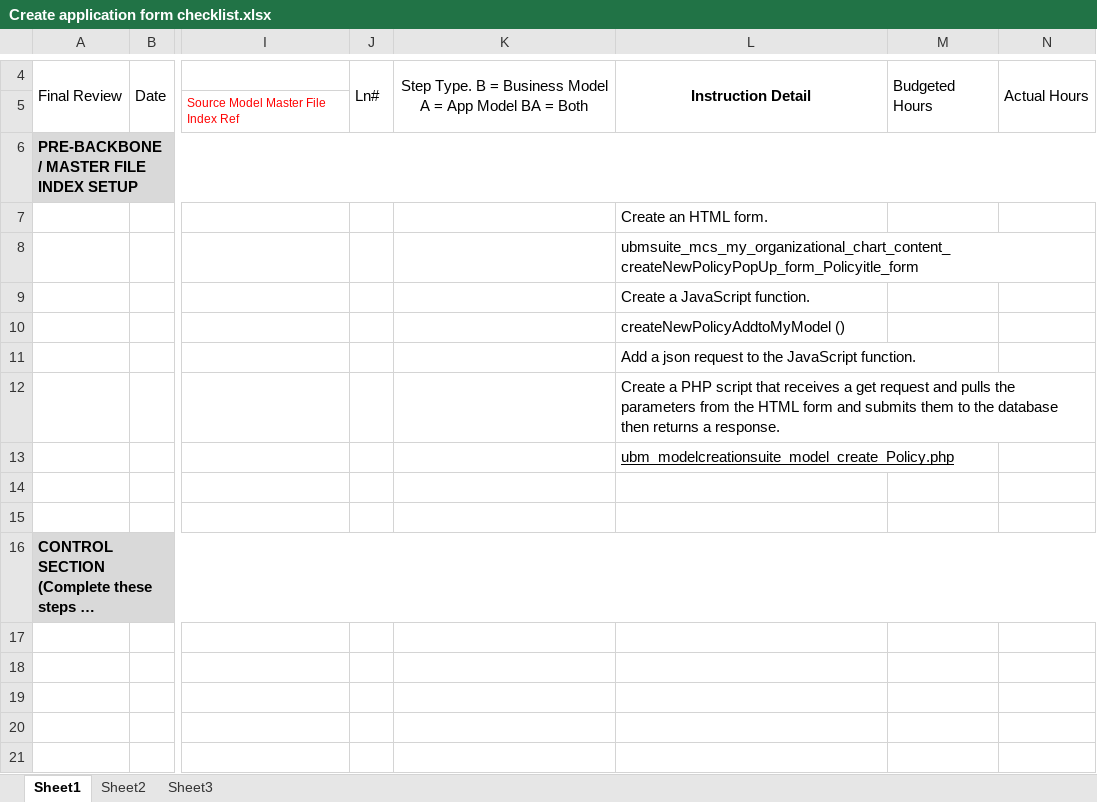
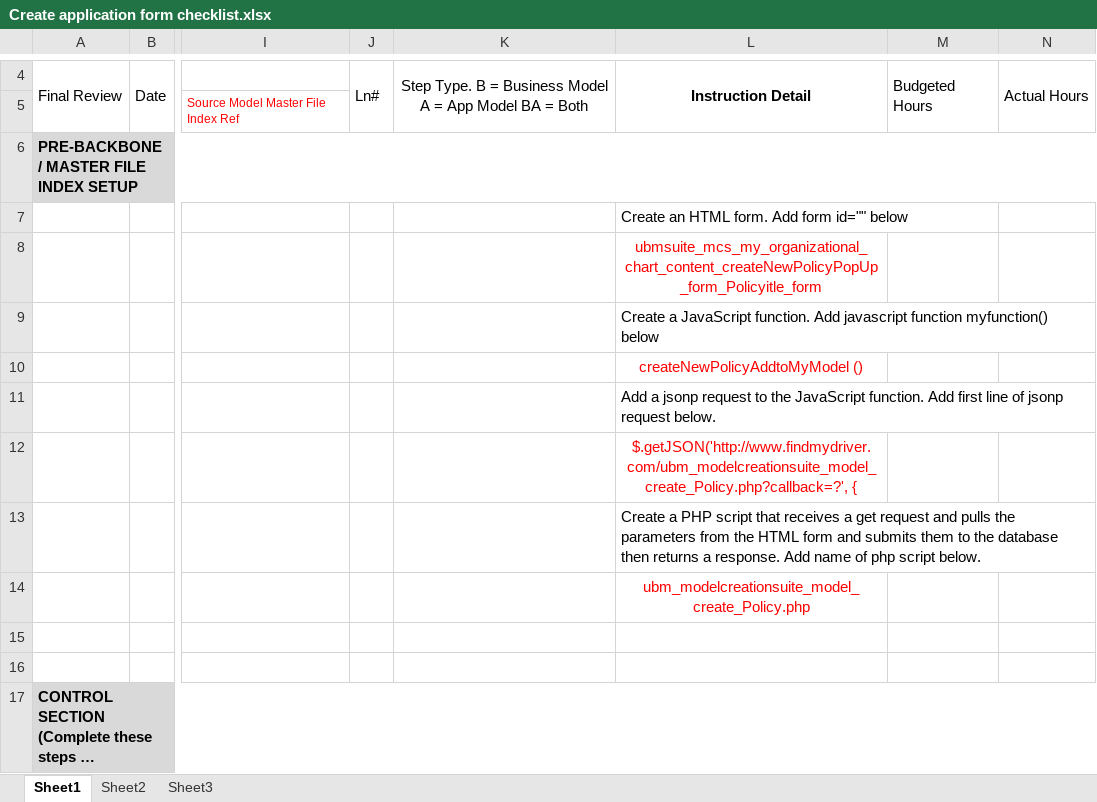
Before and after one commit to jspenc72/ubm, an Excel workbook: Documentation/Create application form checklist.xlsx, sheet Sheet1, drawn as a sheet; only a part is shown, gaps mark what is left out; the shorter side is filled out with more unchanged rows; long unchanged cells end in …; values as stored, in another font and other column widths than the file's, no borders; addresses are those after the commit; rows hold the shown columns only; the diff names each change by its address in the sheet, - before the commit and + after, or states it on an @@ line.

Commit message:
Added application form checklist
Added application form checklist

```diff
--- a/Documentation/Create application form checklist.xlsx (sheet Sheet1)
+++ b/Documentation/Create application form checklist.xlsx (sheet Sheet1)
-L7: Create an HTML form.
+L7: Create an HTML form. Add form id="" below
@@ L8 text colour: black → #FF0000, alignment: left → center @@
-L9: …JavaScript function.
+L9: …JavaScript function. Add javascript function myfunction() below
@@ L10 text colour: black → #FF0000, alignment: left → center @@
-L11: Add a json request to the JavaScript function.
+L11: Add a jsonp request to the JavaScript function. Add first line of jsonp request below.
-L12: Create a PHP script that receives a get request and pulls the parameters from the HTML form and submits them to the database then returns a response.
+L12: $.getJSON('http://www.findmydriver.com/ubm_modelcreationsuite_model_create_Policy.php?callback=?', {
@@ L12 text colour: black → #FF0000, alignment: left → center @@
+row 13:  |  |  |  |  | Create a PHP script that receives a get request and pulls the parameters from the HTML form and submits them to the database then returns a response. Add name of php script below.
@@ L14 text colour: black → #FF0000, alignment: left → center, underline: on → off @@
```
Also changed, not shown: 1 other file.
